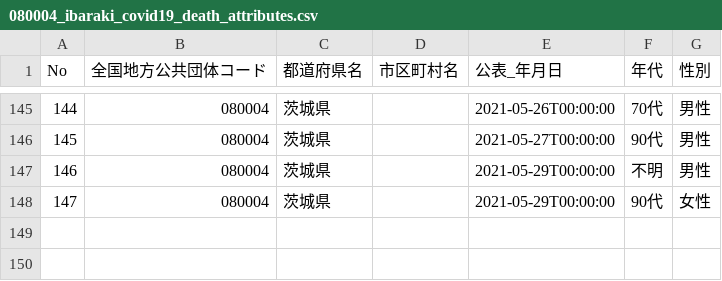
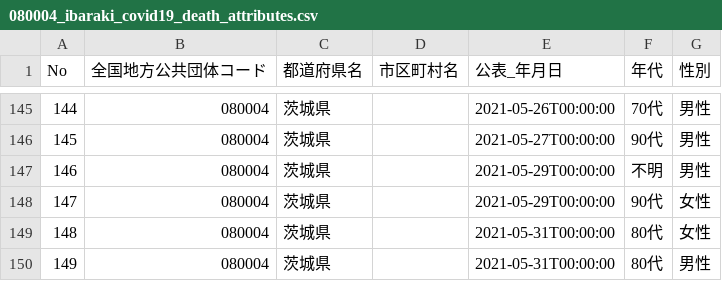
Before and after one commit to a01sa01to/my-website, a CSV file: opendata/data/covid19_ibaraki/080004_ibaraki_covid19_death_attributes.csv, drawn as a sheet; only a part is shown, gaps mark what is left out.

```diff
--- a/opendata/data/covid19_ibaraki/080004_ibaraki_covid19_death_attributes.csv
+++ b/opendata/data/covid19_ibaraki/080004_ibaraki_covid19_death_attributes.csv
@@ -148 +148,3 @@ No,全国地方公共団体コード,都道府県名,市区町村名,公表_年
 147,080004,茨城県,,2021-05-29T00:00:00,90代,女性
+148,080004,茨城県,,2021-05-31T00:00:00,80代,女性
+149,080004,茨城県,,2021-05-31T00:00:00,80代,男性
```
Also changed, not shown: opendata/data/covid19_ibaraki/080004_ibaraki_covid19_death_number.csv, opendata/data/covid19_ibaraki/080004_ibaraki_covid19_positive_number.csv, 19 other files.
